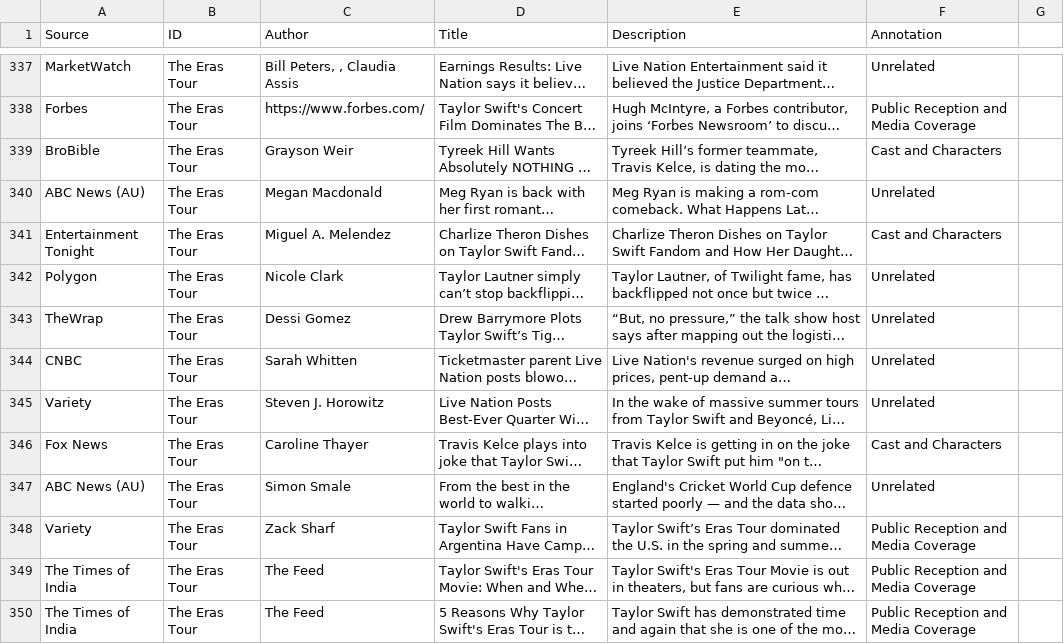
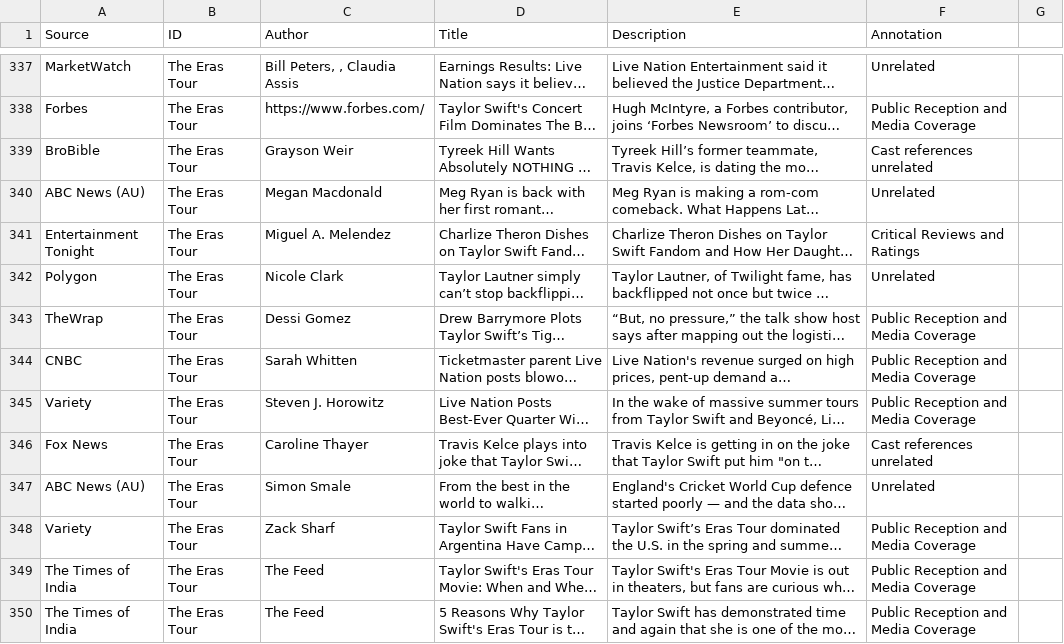
Before and after one commit to tancredelg/comp370-final-project, a CSV file: cleaned data/New annotated.csv, drawn as a sheet; only a part is shown, gaps mark what is left out; long unchanged cells end in …; the diff covers the shown part only; the diff names each change by its address in the sheet, - before the commit and + after, or states it on an @@ line.

```diff
--- a/cleaned data/New annotated.csv
+++ b/cleaned data/New annotated.csv
-F339 (Annotation): Cast and Characters
+F339 (Annotation): Cast references unrelated
-F341 (Annotation): Cast and Characters
+F341 (Annotation): Critical Reviews and Ratings
-F343:F345 (Annotation): Unrelated
+F343:F345 (Annotation): Public Reception and Media Coverage
-F346 (Annotation): Cast and Characters
+F346 (Annotation): Cast references unrelated
```
Also changed, not shown: 42 edited cells elsewhere in this file, 3 other files.
